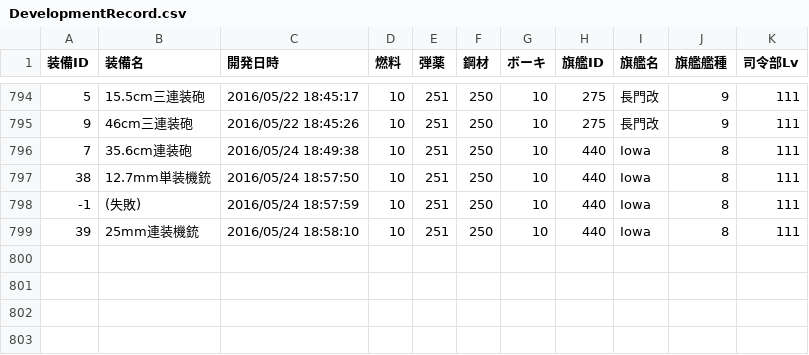
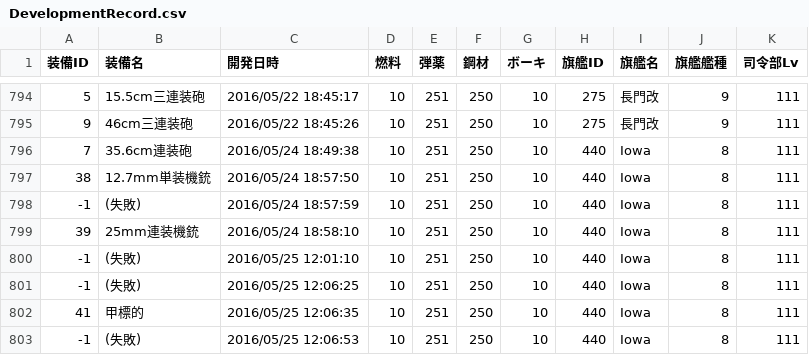
Before and after one commit to MaChenhao/74eo.makai, a CSV file: Record/DevelopmentRecord.csv, drawn as a sheet; only a part is shown, gaps mark what is left out; the diff names each change by its address in the sheet, - before the commit and + after, or states it on an @@ line.

```diff
--- a/Record/DevelopmentRecord.csv
+++ b/Record/DevelopmentRecord.csv
+row 800: -1 | (失敗) | 2016/05/25 12:01:10 | 10 | 251 | 250 | 10 | 440 | Iowa | 8 | 111
+row 801: -1 | (失敗) | 2016/05/25 12:06:25 | 10 | 251 | 250 | 10 | 440 | Iowa | 8 | 111
+row 802: 41 | 甲標的 | 2016/05/25 12:06:35 | 10 | 251 | 250 | 10 | 440 | Iowa | 8 | 111
+row 803: -1 | (失敗) | 2016/05/25 12:06:53 | 10 | 251 | 250 | 10 | 440 | Iowa | 8 | 111
```
Also changed, not shown: Record/ConstructionRecord.csv, Record/ResourceRecord.csv, 9 other files.
